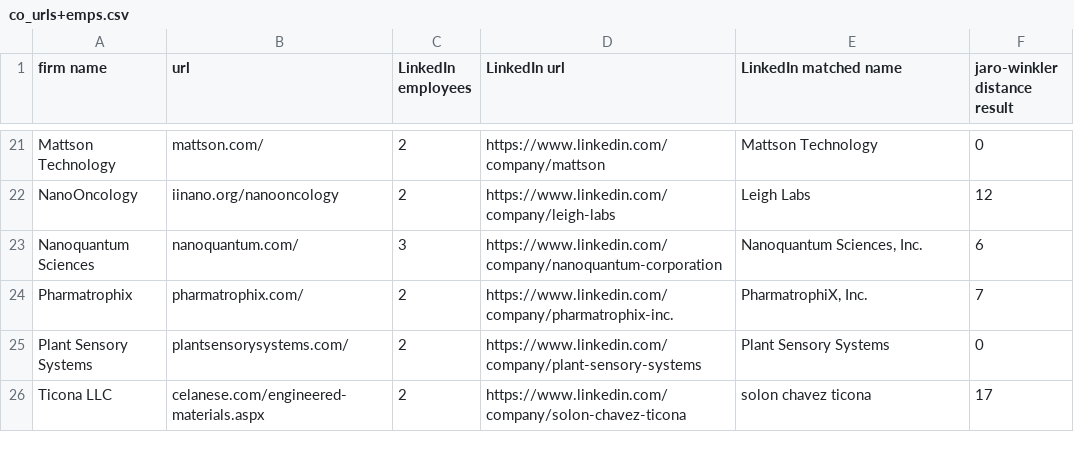
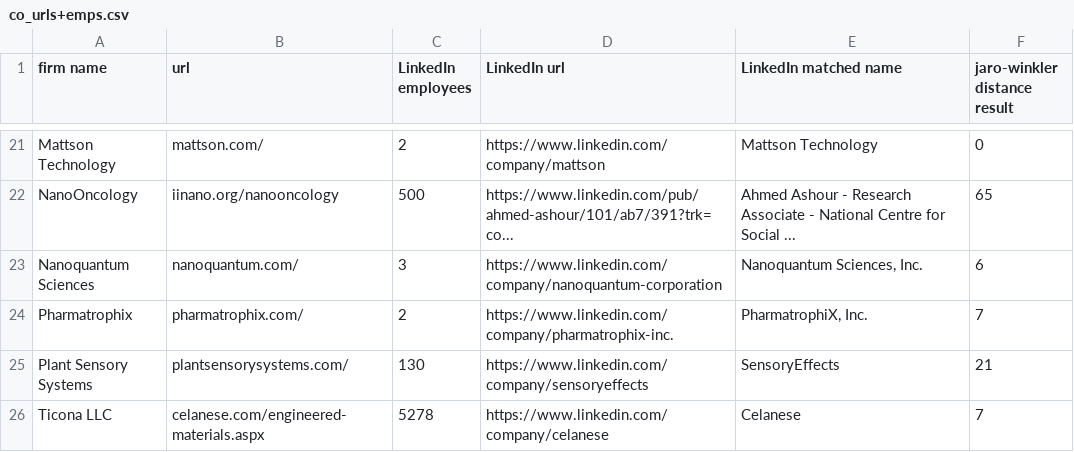
Before and after one commit to euphonic/EAGER, a CSV file: data/orgs/workshop/co_urls+emps.csv, drawn as a sheet; only a part is shown, gaps mark what is left out; the diff covers the shown part only; the diff names each change by its address in the sheet, - before the commit and + after, or states it on an @@ line.

```diff
--- a/data/orgs/workshop/co_urls+emps.csv
+++ b/data/orgs/workshop/co_urls+emps.csv
-C22 (LinkedIn employees): 2
+C22 (LinkedIn employees): 500
-D22 (LinkedIn url): https://www.linkedin.com/company/leigh-labs
+D22 (LinkedIn url): https://www.linkedin.com/pub/ahmed-ashour/101/ab7/391?trk=co...
-E22 (LinkedIn matched name): Leigh Labs
+E22 (LinkedIn matched name): Ahmed Ashour - Research Associate - National Centre for Social ...
-F22 (jaro-winkler distance result): 12
+F22 (jaro-winkler distance result): 65
-C25 (LinkedIn employees): 2
+C25 (LinkedIn employees): 130
-D25 (LinkedIn url): https://www.linkedin.com/company/plant-sensory-systems
+D25 (LinkedIn url): https://www.linkedin.com/company/sensoryeffects
-E25 (LinkedIn matched name): Plant Sensory Systems
+E25 (LinkedIn matched name): SensoryEffects
-F25 (jaro-winkler distance result): 0
+F25 (jaro-winkler distance result): 21
-C26 (LinkedIn employees): 2
+C26 (LinkedIn employees): 5278
-D26 (LinkedIn url): https://www.linkedin.com/company/solon-chavez-ticona
+D26 (LinkedIn url): https://www.linkedin.com/company/celanese
-E26 (LinkedIn matched name): solon chavez ticona
+E26 (LinkedIn matched name): Celanese
-F26 (jaro-winkler distance result): 17
+F26 (jaro-winkler distance result): 7
```
Also changed, not shown: 63 edited cells elsewhere in this file, code/crawler/Output/start_urls.csv, data/orgs/workshop/bing-final-test-matrix.csv, 18 other files.
